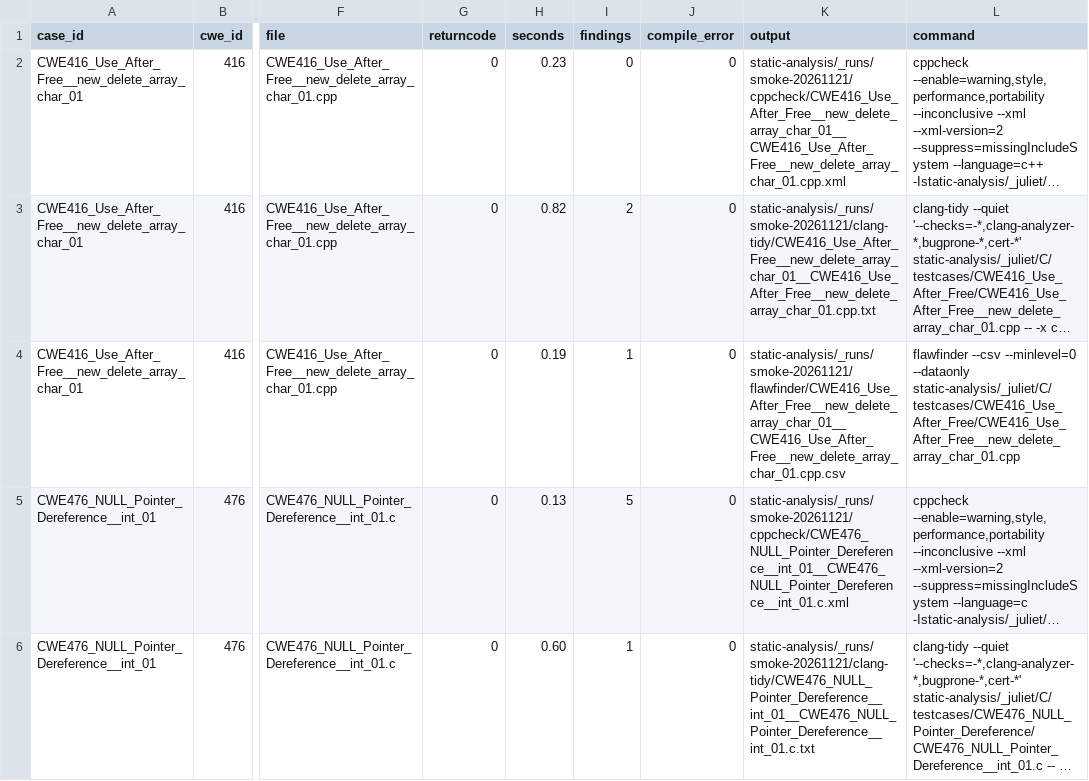
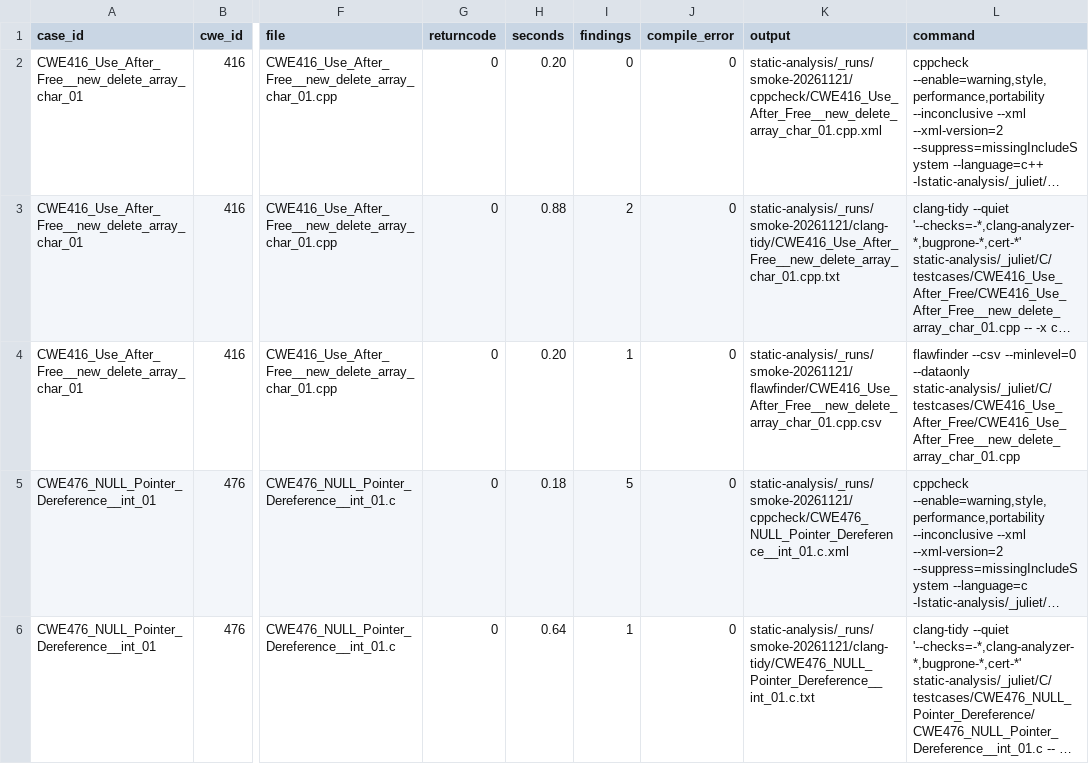
Before and after one commit to minkwanchoi/seminar-team01, a CSV file: static-analysis/logs/smoke-20261121_status.csv, drawn as a sheet; only a part is shown, gaps mark what is left out; long unchanged cells end in …; the diff covers the shown part only; the diff names each change by its address in the sheet, - before the commit and + after, or states it on an @@ line.

```diff
--- a/static-analysis/logs/smoke-20261121_status.csv
+++ b/static-analysis/logs/smoke-20261121_status.csv
-H2 (seconds): 0.23
+H2 (seconds): 0.20
-K2 (output): static-analysis/_runs/smoke-20261121/cppcheck/CWE416_Use_After_Free__new_delete_array_char_01__CWE416_Use_After_Free__new_delete_array_char_01.cpp.xml
+K2 (output): static-analysis/_runs/smoke-20261121/cppcheck/CWE416_Use_After_Free__new_delete_array_char_01.cpp.xml
-H3 (seconds): 0.82
+H3 (seconds): 0.88
-K3 (output): static-analysis/_runs/smoke-20261121/clang-tidy/CWE416_Use_After_Free__new_delete_array_char_01__CWE416_Use_After_Free__new_delete_array_char_01.cpp.txt
+K3 (output): static-analysis/_runs/smoke-20261121/clang-tidy/CWE416_Use_After_Free__new_delete_array_char_01.cpp.txt
-H4 (seconds): 0.19
+H4 (seconds): 0.20
-K4 (output): static-analysis/_runs/smoke-20261121/flawfinder/CWE416_Use_After_Free__new_delete_array_char_01__CWE416_Use_After_Free__new_delete_array_char_01.cpp.csv
+K4 (output): static-analysis/_runs/smoke-20261121/flawfinder/CWE416_Use_After_Free__new_delete_array_char_01.cpp.csv
-H5 (seconds): 0.13
+H5 (seconds): 0.18
-K5 (output): static-analysis/_runs/smoke-20261121/cppcheck/CWE476_NULL_Pointer_Dereference__int_01__CWE476_NULL_Pointer_Dereference__int_01.c.xml
+K5 (output): static-analysis/_runs/smoke-20261121/cppcheck/CWE476_NULL_Pointer_Dereference__int_01.c.xml
-H6 (seconds): 0.60
+H6 (seconds): 0.64
-K6 (output): static-analysis/_runs/smoke-20261121/clang-tidy/CWE476_NULL_Pointer_Dereference__int_01__CWE476_NULL_Pointer_Dereference__int_01.c.txt
+K6 (output): static-analysis/_runs/smoke-20261121/clang-tidy/CWE476_NULL_Pointer_Dereference__int_01.c.txt
```
Also changed, not shown: 8 edited cells elsewhere in this file, 13 other files.
